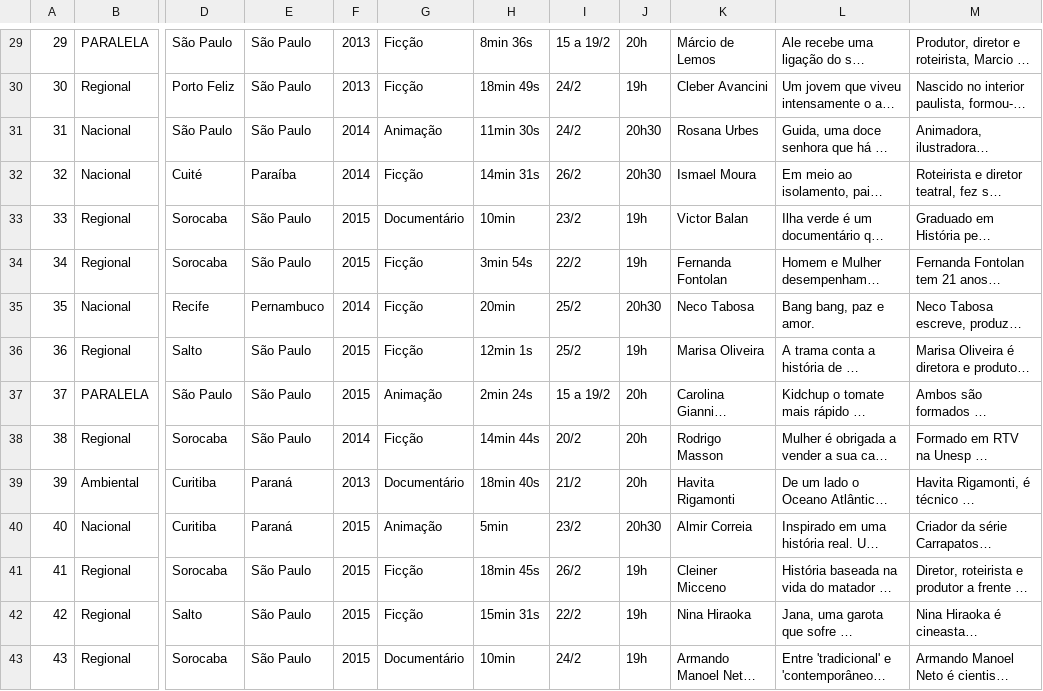
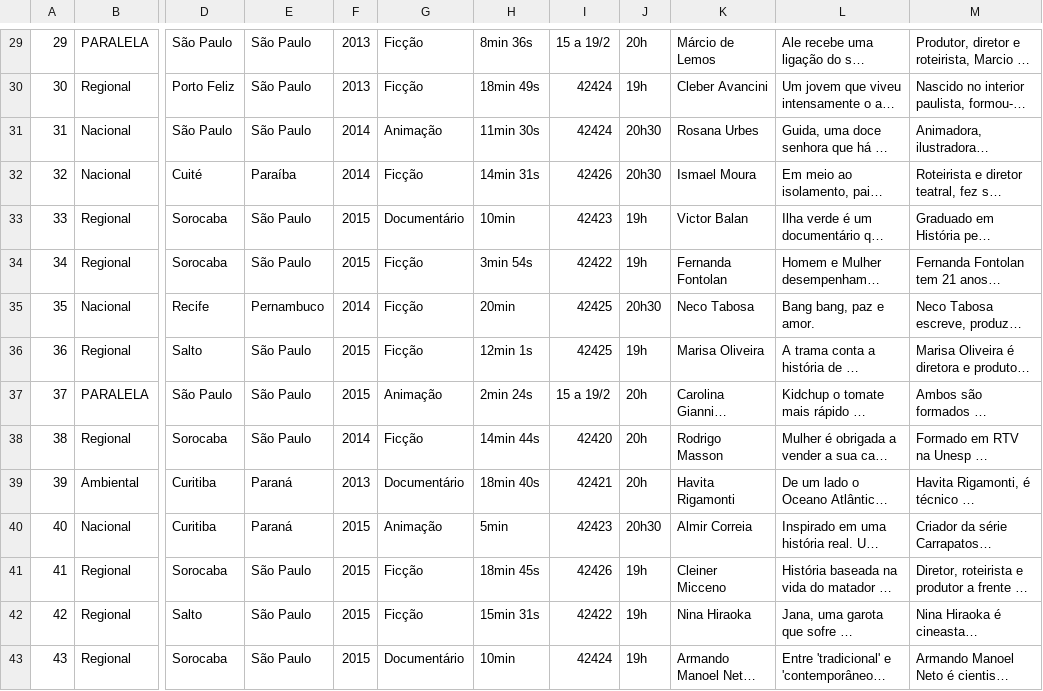
Before and after one commit to jeeeremias/cinefest-backend, a CSV file: src/main/resources/filmes.csv, drawn as a sheet; only a part is shown, gaps mark what is left out; long unchanged cells end in …; the diff covers the shown part only; the diff names each change by its address in the sheet, - before the commit and + after, or states it on an @@ line.

```diff
--- a/src/main/resources/filmes.csv
+++ b/src/main/resources/filmes.csv
-I30:I31: 24/2
+I30:I31: 42424
-I32: 26/2
+I32: 42426
-I33: 23/2
+I33: 42423
-I34: 22/2
+I34: 42422
-I35:I36: 25/2
+I35:I36: 42425
-I38: 20/2
+I38: 42420
-I39: 21/2
+I39: 42421
-I40: 23/2
+I40: 42423
-I41: 26/2
+I41: 42426
-I42: 22/2
+I42: 42422
-I43: 24/2
+I43: 42424
```
Also changed, not shown: 74 edited cells elsewhere in this file, 1 other file.
